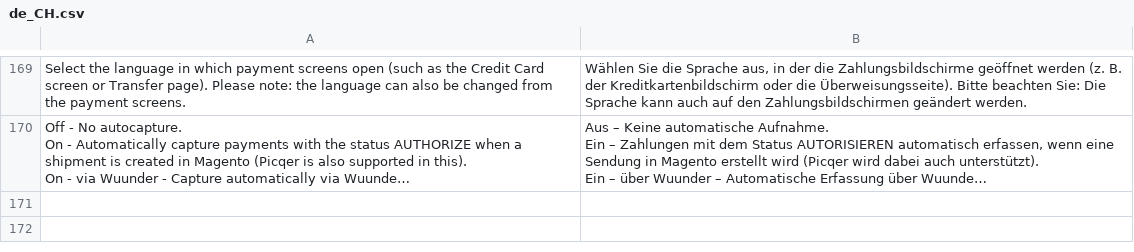
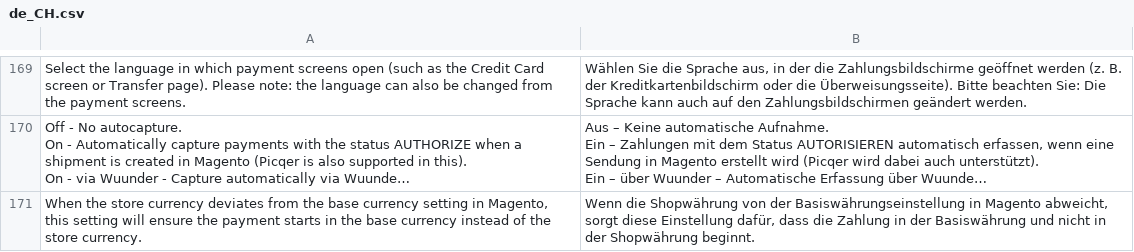
Before and after one commit to paynl/magento2-plugin, a CSV file: i18n/de_CH.csv, drawn as a sheet; only a part is shown, gaps mark what is left out; long unchanged cells end in …; the diff names each change by its address in the sheet, - before the commit and + after, or states it on an @@ line.

Commit message:
Add a better description to the base currency setting

```diff
--- a/i18n/de_CH.csv
+++ b/i18n/de_CH.csv
+row 171: When the store currency deviates from the base currency setting in Magento, this setting will ensure the payment starts in the base currency instead of the store currency. | Wenn die Shopwährung von der Basiswährungseinstellung in Magento abweicht, sorgt diese Einstellung dafür, dass die Zahlung in der Basiswährung und nicht in der Shopwährung beginnt.
```
Also changed, not shown: i18n/de_DE.csv, i18n/de_LU.csv, 10 other files.
